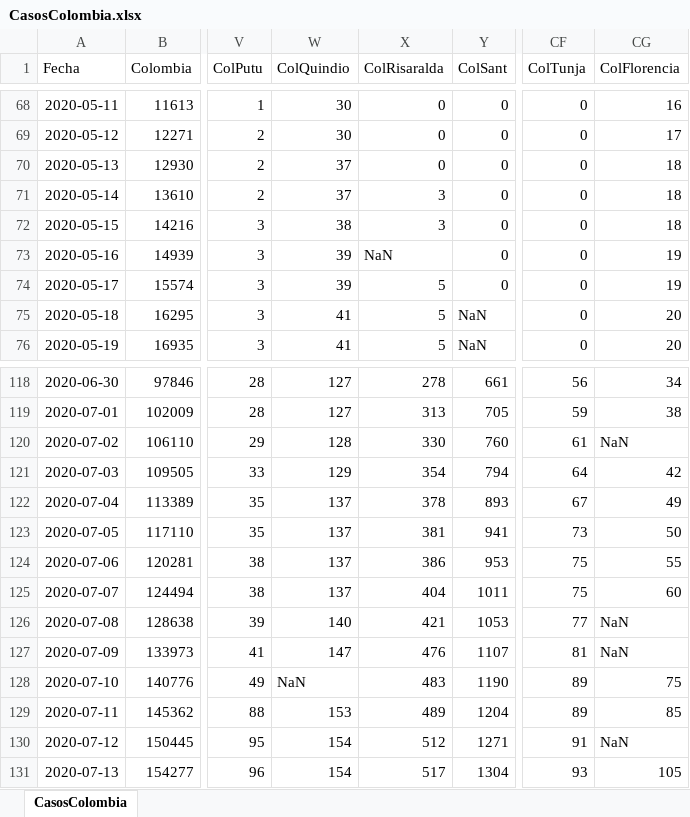
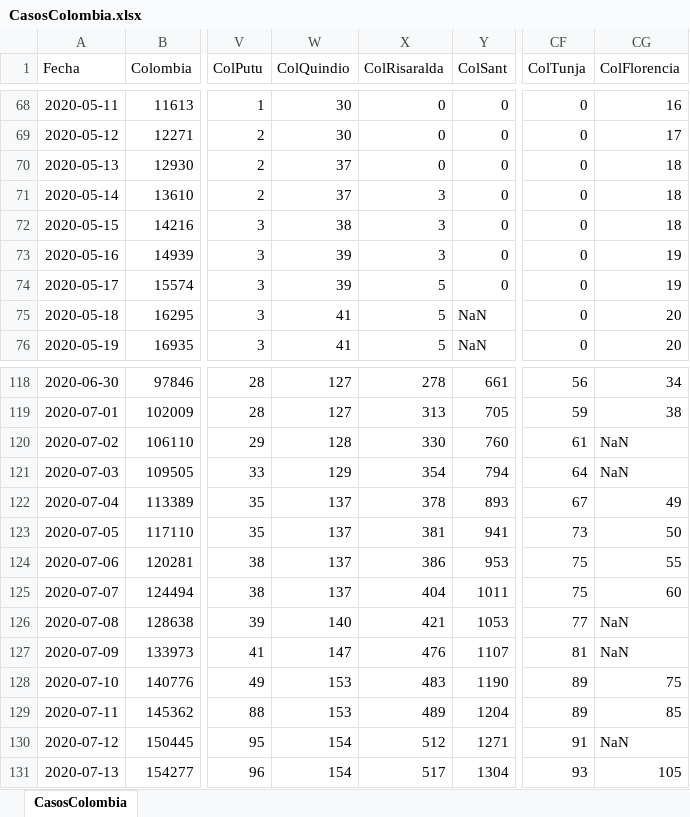
Before and after one commit to 1Alacer/covid, an Excel workbook: CasosColombia.xlsx, sheet CasosColombia, drawn as a sheet; only a part is shown, gaps mark what is left out; values as stored, in another font and other column widths than the file's, no borders; the diff covers the shown part only; the diff names each change by its address in the sheet, - before the commit and + after, or states it on an @@ line.

```diff
--- a/CasosColombia.xlsx (sheet CasosColombia)
+++ b/CasosColombia.xlsx (sheet CasosColombia)
-X73 (ColRisaralda): NaN
+X73 (ColRisaralda): 3
-CG121 (ColFlorencia): 42
+CG121 (ColFlorencia): NaN
-W128 (ColQuindio): NaN
+W128 (ColQuindio): 153
```
Also changed, not shown: 1 added row and 11 edited cells elsewhere in this sheet, 1 other file.
